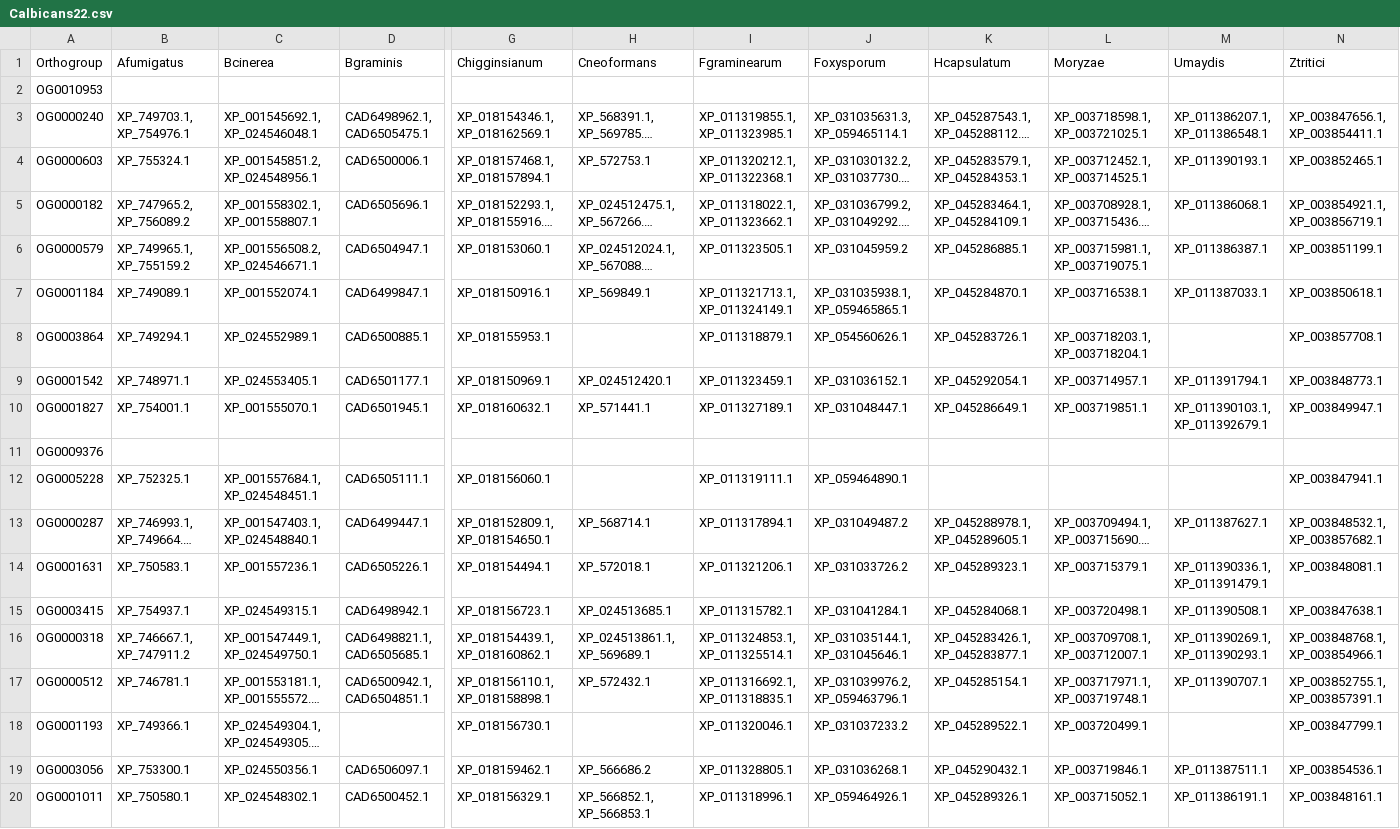
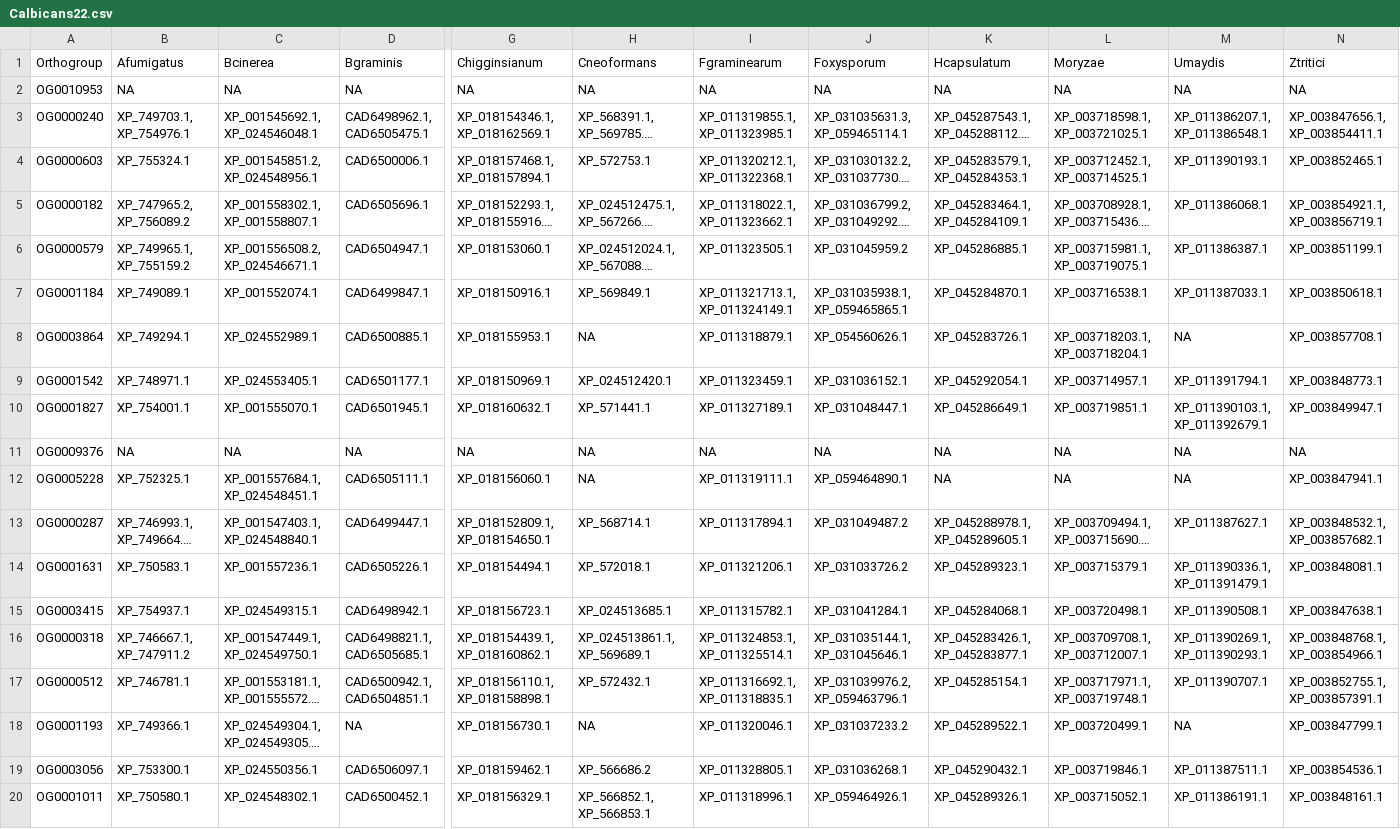
Before and after one commit to dgarciaceron/dgarciaceron, a CSV file: Calbicans22.csv, drawn as a sheet; only a part is shown, gaps mark what is left out; long unchanged cells end in …; the diff names each change by its address in the sheet, - before the commit and + after, or states it on an @@ line.

Commit message:
Add files via upload

```diff
--- a/Calbicans22.csv
+++ b/Calbicans22.csv
-B2 (Afumigatus): (empty)
+B2 (Afumigatus): NA
-C2 (Bcinerea): (empty)
+C2 (Bcinerea): NA
-D2 (Bgraminis): (empty)
+D2 (Bgraminis): NA
-G2 (Chigginsianum): (empty)
+G2 (Chigginsianum): NA
-H2 (Cneoformans): (empty)
+H2 (Cneoformans): NA
-I2 (Fgraminearum): (empty)
+I2 (Fgraminearum): NA
-J2 (Foxysporum): (empty)
+J2 (Foxysporum): NA
-K2 (Hcapsulatum): (empty)
+K2 (Hcapsulatum): NA
-L2 (Moryzae): (empty)
+L2 (Moryzae): NA
-M2 (Umaydis): (empty)
+M2 (Umaydis): NA
-N2 (Ztritici): (empty)
+N2 (Ztritici): NA
-H8 (Cneoformans): (empty)
+H8 (Cneoformans): NA
-M8 (Umaydis): (empty)
+M8 (Umaydis): NA
-B11 (Afumigatus): (empty)
+B11 (Afumigatus): NA
-C11 (Bcinerea): (empty)
+C11 (Bcinerea): NA
-D11 (Bgraminis): (empty)
+D11 (Bgraminis): NA
-G11 (Chigginsianum): (empty)
+G11 (Chigginsianum): NA
-H11:H12 (Cneoformans): (empty)
+H11:H12 (Cneoformans): NA
-I11 (Fgraminearum): (empty)
+I11 (Fgraminearum): NA
-J11 (Foxysporum): (empty)
+J11 (Foxysporum): NA
-K11:K12 (Hcapsulatum): (empty)
+K11:K12 (Hcapsulatum): NA
-L11:L12 (Moryzae): (empty)
+L11:L12 (Moryzae): NA
-M11:M12 (Umaydis): (empty)
+M11:M12 (Umaydis): NA
-N11 (Ztritici): (empty)
+N11 (Ztritici): NA
-D18 (Bgraminis): (empty)
+D18 (Bgraminis): NA
-H18 (Cneoformans): (empty)
+H18 (Cneoformans): NA
-M18 (Umaydis): (empty)
+M18 (Umaydis): NA
```
